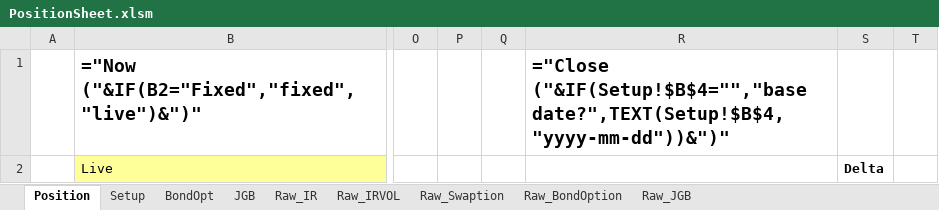
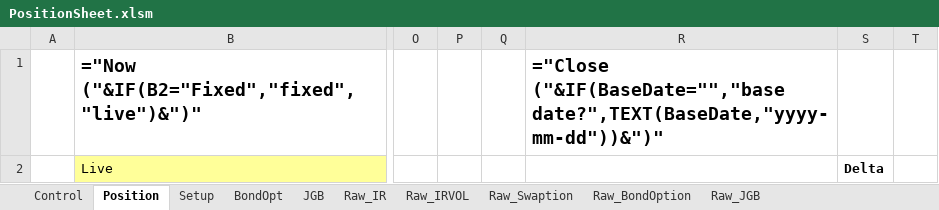
Before and after one commit to Nova-jp/pricing-sheet, an Excel workbook: templates/PositionSheet.xlsm, sheet Position, drawn as a sheet; only a part is shown, gaps mark what is left out; values as stored, in another font and other column widths than the file's, no borders; formulas without a stored value are shown as written; conditional formats not drawn; the diff covers the shown part only; the diff names each change by its address in the sheet, - before the commit and + after, or states it on an @@ line.

```diff
--- a/templates/PositionSheet.xlsm (sheet Position)
+++ b/templates/PositionSheet.xlsm (sheet Position)
+sheet tab: Control
-R1: ="Close ("&IF(Setup!$B$4="","base date?",TEXT(Setup!$B$4,"yyyy-mm-dd"))&")"
+R1: ="Close ("&IF(BaseDate="","base date?",TEXT(BaseDate,"yyyy-mm-dd"))&")"
```
Also changed, not shown: 7 edited cells elsewhere in this sheet, sheet Setup, sheet JGB, sheet BondOpt, 8 other files.
